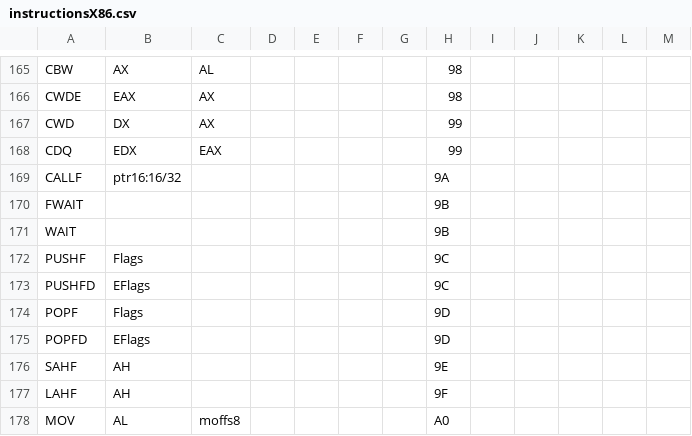
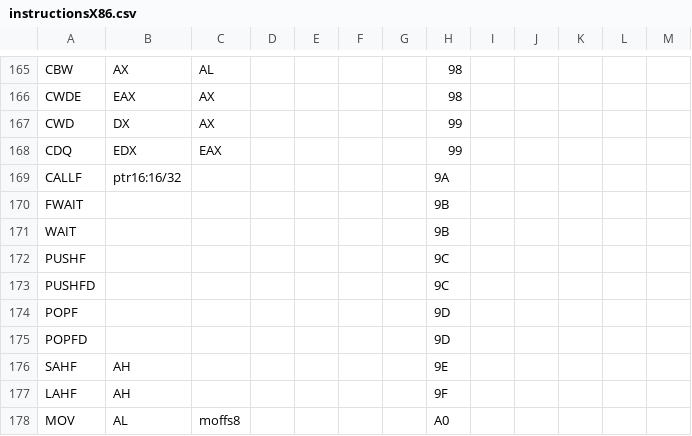
Before and after one commit to maitrebitcoin/wd-assembly, a CSV file: instructionsX86.csv, drawn as a sheet; only a part is shown, gaps mark what is left out.

```diff
--- a/instructionsX86.csv
+++ b/instructionsX86.csv
@@ -171,6 +171,6 @@ FWAIT;;;;;;;9B;;;;;
 WAIT;;;;;;;9B;;;;;
-PUSHF;Flags;;;;;;9C;;;;;
-PUSHFD;EFlags;;;;;;9C;;;;;
-POPF;Flags;;;;;;9D;;;;;
-POPFD;EFlags;;;;;;9D;;;;;
+PUSHF;;;;;;;9C;;;;;
+PUSHFD;;;;;;;9C;;;;;
+POPF;;;;;;;9D;;;;;
+POPFD;;;;;;;9D;;;;;
 SAHF;AH;;;;;;9E;;;;;
```
Also changed, not shown: 2 other files.
